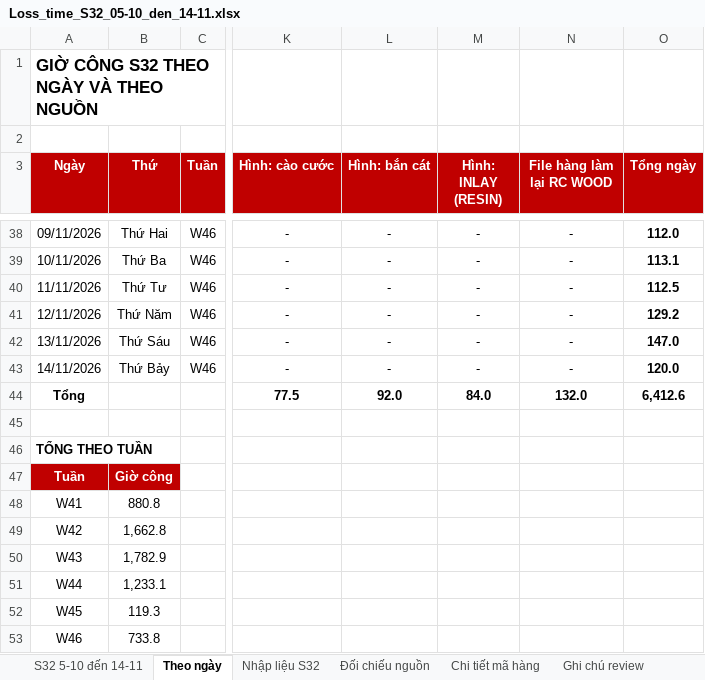
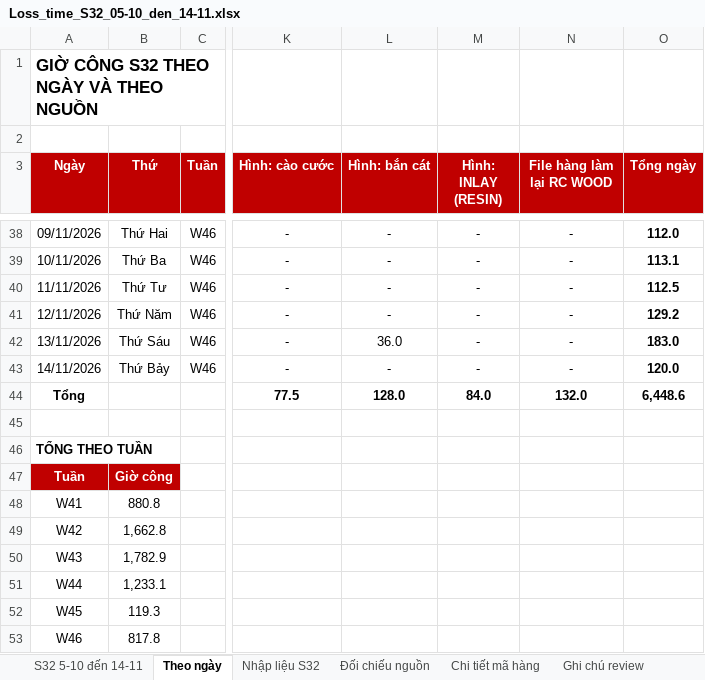
Before and after one commit to Aurora241/Rochdale-Spears, an Excel workbook: loss-time/outputs/Loss_time_S32_05-10_den_14-11.xlsx, sheet Theo ngày, drawn as a sheet; only a part is shown, gaps mark what is left out; values as stored, in another font and other column widths than the file's, no borders; the diff names each change by its address in the sheet, - before the commit and + after, or states it on an @@ line.

```diff
--- a/loss-time/outputs/Loss_time_S32_05-10_den_14-11.xlsx (sheet Theo ngày)
+++ b/loss-time/outputs/Loss_time_S32_05-10_den_14-11.xlsx (sheet Theo ngày)
-L42 (Hình: bắn cát): -
+L42 (Hình: bắn cát): 36.0
-O42 (Tổng ngày): 147.0
+O42 (Tổng ngày): 183.0
-L44 (Hình: bắn cát): 92.0
+L44 (Hình: bắn cát): 128.0
-O44 (Tổng ngày): 6,412.6
+O44 (Tổng ngày): 6,448.6
-B53 (Thứ): 733.8
+B53 (Thứ): 817.8
```
Also changed, not shown: sheet Chi tiết mã hàng, sheet S32 5-10 đến 14-11, sheet Nhập liệu S32, sheet Đối chiếu nguồn, sheet Ghi chú review, formulas that keep their value, loss-time/outputs/Nhap_lieu_S32_theo_bo_phan_09-11_den_14-11.xlsx, 2 other files.
